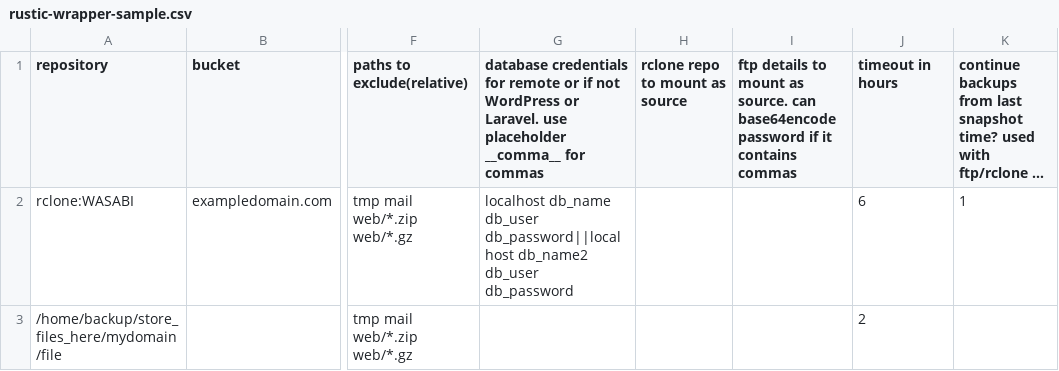
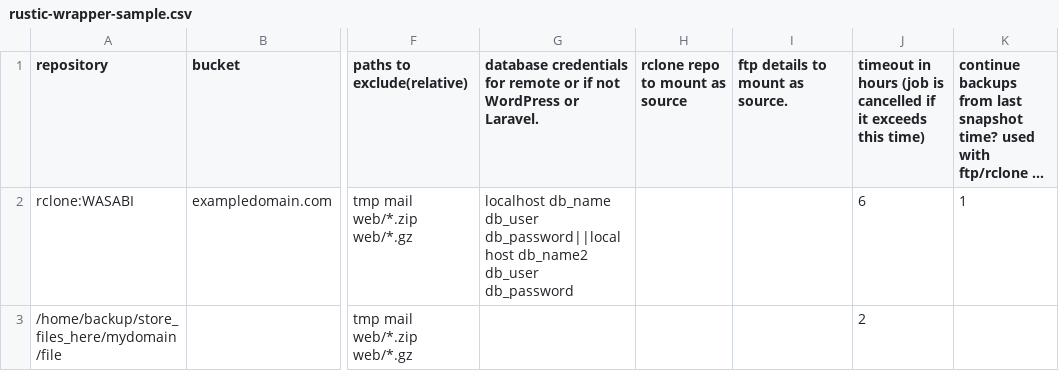
Before and after one commit to SaJeTek-Developer/rustic-wrapper, a CSV file: rustic-wrapper-sample.csv, drawn as a sheet; only a part is shown, gaps mark what is left out; long unchanged cells end in …; the diff names each change by its address in the sheet, - before the commit and + after, or states it on an @@ line.

Commit message:
Update rustic-wrapper-sample.csv

```diff
--- a/rustic-wrapper-sample.csv
+++ b/rustic-wrapper-sample.csv
-G1: …or Laravel. use placeholder __comma__ for commas
+G1: …or Laravel.
-I1: …as source. can base64encode password if it contains commas
+I1: …as source.
-J1: timeout in hours
+J1: timeout in hours (job is cancelled if it exceeds this time)
```
